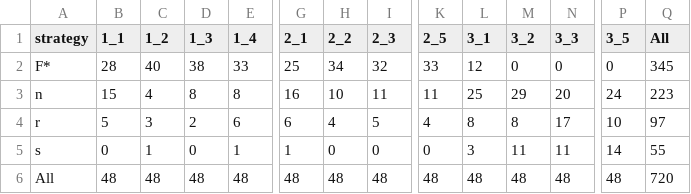
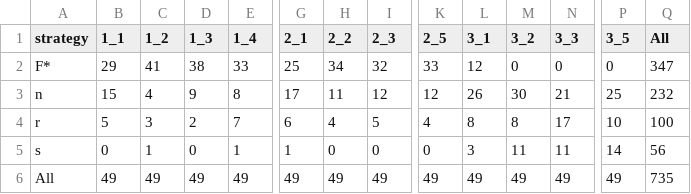
Before and after one commit to DaichiIto0805/monsakun_strategy, a CSV file: strategy_per_solve_count/strategy_per_solve_count_04_15.csv, drawn as a sheet; only a part is shown, gaps mark what is left out; the diff covers the shown part only; the diff names each change by its address in the sheet, - before the commit and + after, or states it on an @@ line.

```diff
--- a/strategy_per_solve_count/strategy_per_solve_count_04_15.csv
+++ b/strategy_per_solve_count/strategy_per_solve_count_04_15.csv
-B2 (1_1): 28
+B2 (1_1): 29
-C2 (1_2): 40
+C2 (1_2): 41
-Q2 (All): 345
+Q2 (All): 347
-D3 (1_3): 8
+D3 (1_3): 9
-G3 (2_1): 16
+G3 (2_1): 17
-H3 (2_2): 10
+H3 (2_2): 11
-I3 (2_3): 11
+I3 (2_3): 12
-K3 (2_5): 11
+K3 (2_5): 12
-L3 (3_1): 25
+L3 (3_1): 26
-M3 (3_2): 29
+M3 (3_2): 30
-N3 (3_3): 20
+N3 (3_3): 21
-P3 (3_5): 24
+P3 (3_5): 25
-Q3 (All): 223
+Q3 (All): 232
-E4 (1_4): 6
+E4 (1_4): 7
-Q4 (All): 97
+Q4 (All): 100
-Q5 (All): 55
+Q5 (All): 56
-B6 (1_1): 48
+B6 (1_1): 49
-C6 (1_2): 48
+C6 (1_2): 49
-D6 (1_3): 48
+D6 (1_3): 49
-E6 (1_4): 48
+E6 (1_4): 49
-G6 (2_1): 48
+G6 (2_1): 49
-H6 (2_2): 48
+H6 (2_2): 49
-I6 (2_3): 48
+I6 (2_3): 49
-K6 (2_5): 48
+K6 (2_5): 49
-L6 (3_1): 48
+L6 (3_1): 49
-M6 (3_2): 48
+M6 (3_2): 49
-N6 (3_3): 48
+N6 (3_3): 49
-P6 (3_5): 48
+P6 (3_5): 49
-Q6 (All): 720
+Q6 (All): 735
```
Also changed, not shown: 6 edited cells elsewhere in this file, strategy_per_solve_count/strategy_per_solve_count_03_15.csv, 28 other files.
